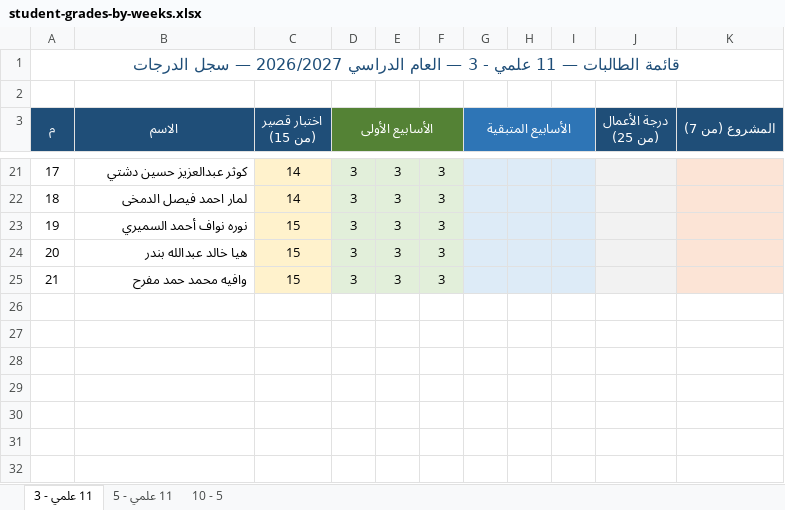
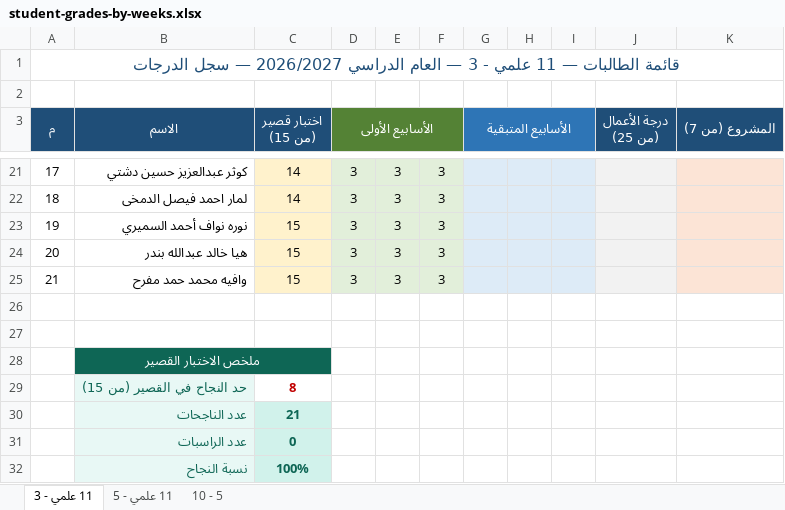
Before and after one commit to eanwarauto/Project-1, an Excel workbook: student-grades/student-grades-by-weeks.xlsx, sheet 11 علمي - 3, drawn as a sheet; only a part is shown, gaps mark what is left out; values as stored, in another font and other column widths than the file's, no borders; the diff names each change by its address in the sheet, - before the commit and + after, or states it on an @@ line.

```diff
--- a/student-grades/student-grades-by-weeks.xlsx (sheet 11 علمي - 3)
+++ b/student-grades/student-grades-by-weeks.xlsx (sheet 11 علمي - 3)
+row 26: (empty)
+row 27: (empty)
+row 28:  | ملخص الاختبار القصير
+row 29:  | حد النجاح في القصير (من 15) | 8
+row 30:  | عدد الناجحات | 21
+row 31:  | عدد الراسبات | 0
+row 32:  | نسبة النجاح | 100%
```
Also changed, not shown: sheet 11 علمي - 5, sheet 10 - 5.
